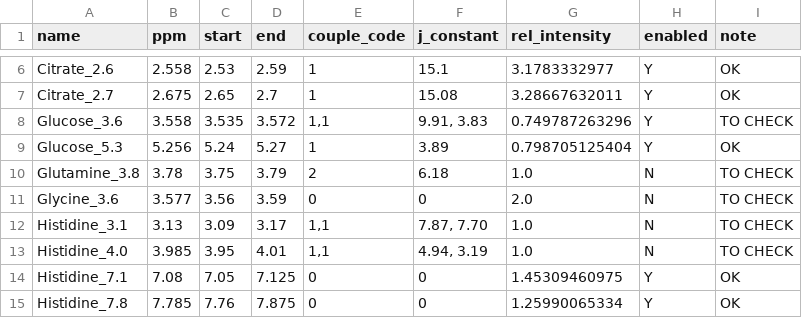
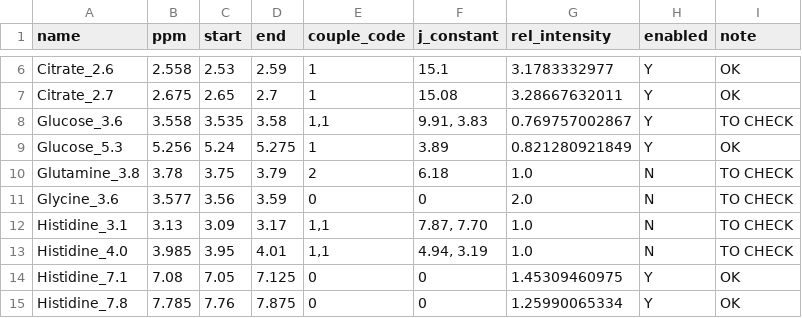
Before and after one commit to glasgowcompbio/pyBatman, a CSV file: databases/default_optimised_db_combined.csv, drawn as a sheet; only a part is shown, gaps mark what is left out.

```diff
--- a/databases/default_optimised_db_combined.csv
+++ b/databases/default_optimised_db_combined.csv
@@ -7,4 +7,4 @@ Citrate_2.6,2.558,2.53,2.59,1,15.1,3.1783332977,Y,OK
 Citrate_2.7,2.675,2.65,2.7,1,15.08,3.28667632011,Y,OK
-Glucose_3.6,3.558,3.535,3.572,"1,1","9.91, 3.83",0.749787263296,Y,TO CHECK
-Glucose_5.3,5.256,5.24,5.27,1,3.89,0.798705125404,Y,OK
+Glucose_3.6,3.558,3.535,3.58,"1,1","9.91, 3.83",0.769757002867,Y,TO CHECK
+Glucose_5.3,5.256,5.24,5.275,1,3.89,0.821280921849,Y,OK
 Glutamine_3.8,3.78,3.75,3.79,2,6.18,1.0,N,TO CHECK
```
Also changed, not shown: databases/default_db.csv, databases/default_optimised_db_hannah.csv, 1 other file.
